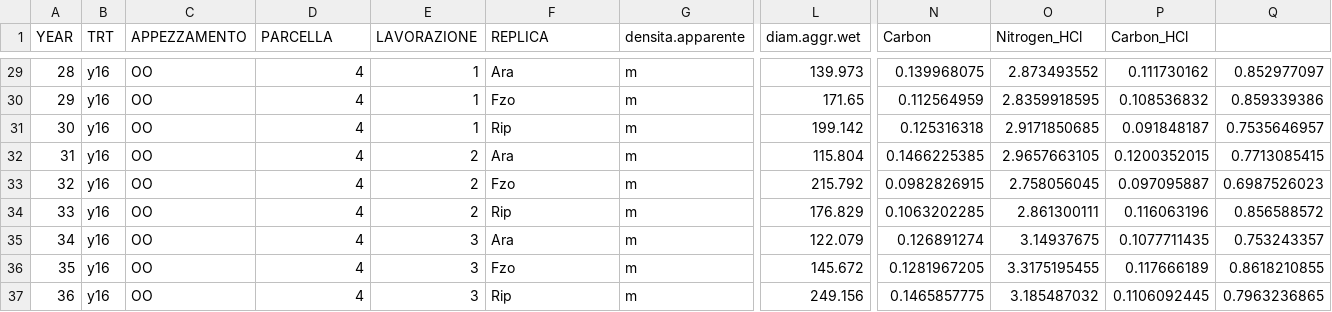
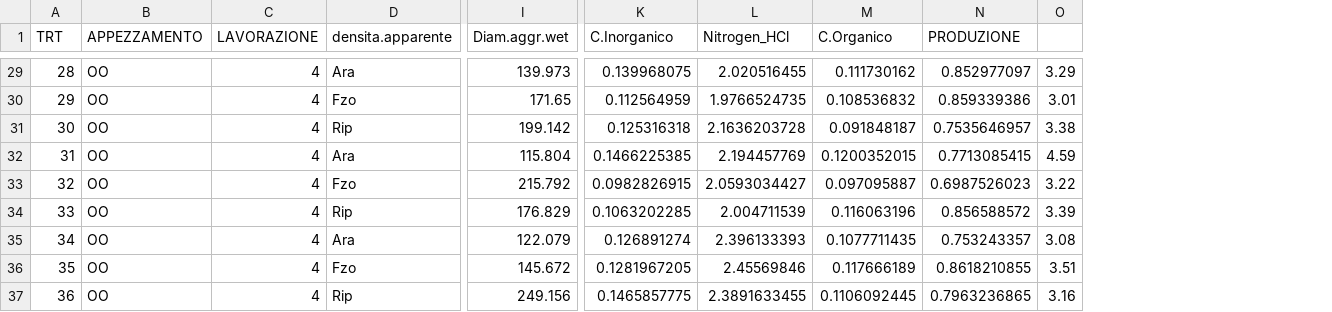
Before and after one commit to simomass/soil-characteristics-thesis, a CSV file: dati_elaborati/PerPCA.csv, drawn as a sheet; only a part is shown, gaps mark what is left out; removed rows and columns are numbered as before the commit, all else as after; the diff covers the shown part only; the diff names each change by its address in the sheet, - before the commit and + after, or states it on an @@ line.

Commit message:
provata analisi carbonio org inorg, ellissi su PCA

```diff
--- a/dati_elaborati/PerPCA.csv
+++ b/dati_elaborati/PerPCA.csv
-column B (TRT), rows 29-37: all y16
-column E (LAVORAZIONE), rows 29-37: 1 | 1 | 1 | 2 | 2 | 2 | 3 | 3 | 3
-column G (densita.apparente), rows 29-37: all m
+column O, rows 29-37: 3.29 | 3.01 | 3.38 | 4.59 | 3.22 | 3.39 | 3.08 | 3.51 | 3.16
-A1: YEAR
+A1: TRT
-C1: PARCELLA
+C1: LAVORAZIONE
-D1: REPLICA
+D1: densita.apparente
-I1: diam.aggr.wet
+I1: Diam.aggr.wet
-K1: Carbon
+K1: C.Inorganico
-M1: Carbon_HCl
+M1: C.Organico
-N1: (empty)
+N1: PRODUZIONE
-L29 (Nitrogen_HCl): 2.873493552
+L29 (Nitrogen_HCl): 2.020516455
-L30 (Nitrogen_HCl): 2.8359918595
+L30 (Nitrogen_HCl): 1.9766524735
-L31 (Nitrogen_HCl): 2.9171850685
+L31 (Nitrogen_HCl): 2.1636203728
-L32 (Nitrogen_HCl): 2.9657663105
+L32 (Nitrogen_HCl): 2.194457769
-L33 (Nitrogen_HCl): 2.758056045
+L33 (Nitrogen_HCl): 2.0593034427
-L34 (Nitrogen_HCl): 2.861300111
+L34 (Nitrogen_HCl): 2.004711539
-L35 (Nitrogen_HCl): 3.14937675
+L35 (Nitrogen_HCl): 2.396133393
-L36 (Nitrogen_HCl): 3.3175195455
+L36 (Nitrogen_HCl): 2.45569846
-L37 (Nitrogen_HCl): 3.185487032
+L37 (Nitrogen_HCl): 2.3891633455
```
Also changed, not shown: 27 edited cells elsewhere in this file, 2 other files.
